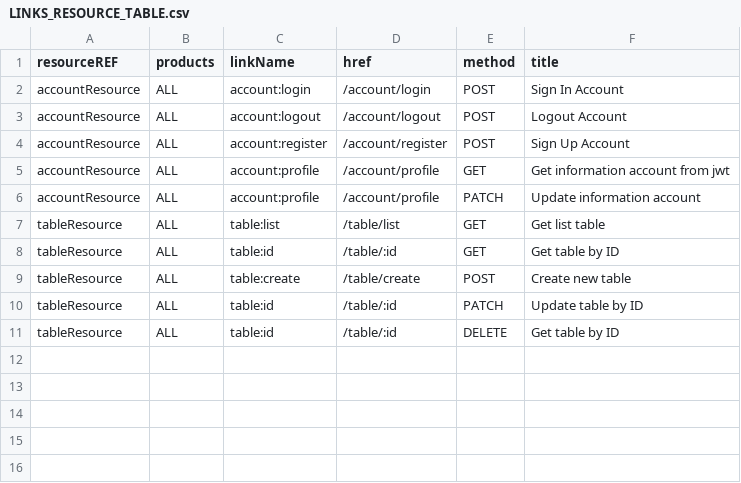
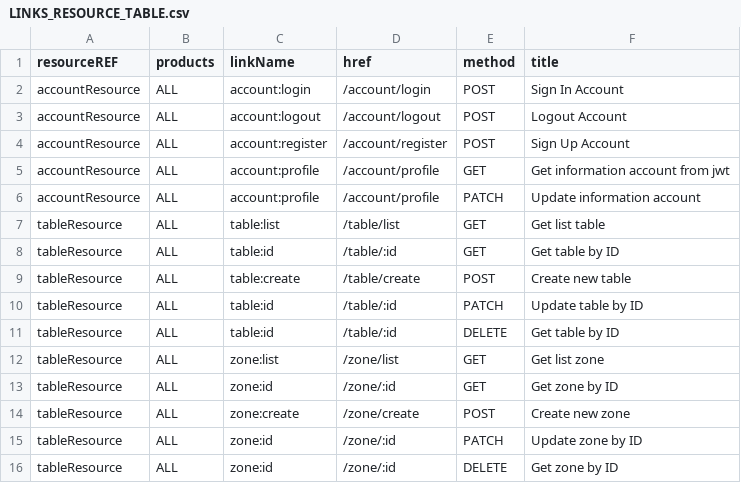
Before and after one commit to 0xwav3s/TEGY-API, a CSV file: app/core/csv/LINKS_RESOURCE_TABLE.csv, drawn as a sheet; the diff names each change by its address in the sheet, - before the commit and + after, or states it on an @@ line.

```diff
--- a/app/core/csv/LINKS_RESOURCE_TABLE.csv
+++ b/app/core/csv/LINKS_RESOURCE_TABLE.csv
+row 12: tableResource | ALL | zone:list | /zone/list | GET | Get list zone
+row 13: tableResource | ALL | zone:id | /zone/:id | GET | Get zone by ID
+row 14: tableResource | ALL | zone:create | /zone/create | POST | Create new zone
+row 15: tableResource | ALL | zone:id | /zone/:id | PATCH | Update zone by ID
+row 16: tableResource | ALL | zone:id | /zone/:id | DELETE | Get zone by ID
```
Also changed, not shown: app/core/csv/ENDPOINT_RESOURCE_TABLE.csv, app/core/csv/OPTIONS_RESOURCE_TABLE.csv, 7 other files.
